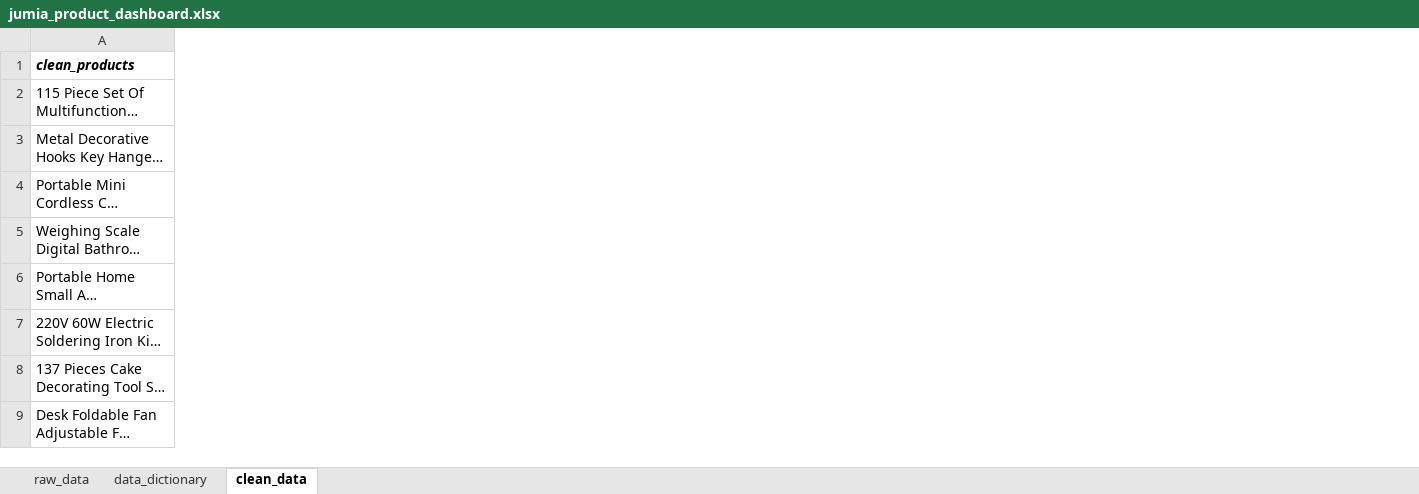
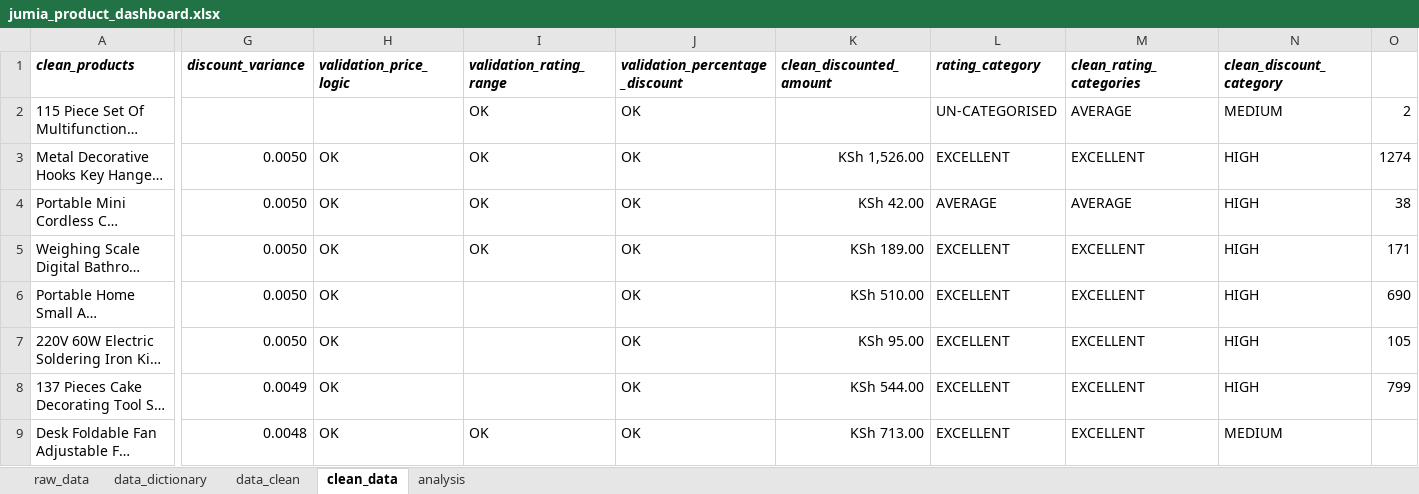
Before and after one commit to alt-joe97/jumia-product-performance-dashboard, an Excel workbook: dashboard/jumia_product_dashboard.xlsx, sheet clean_data, drawn as a sheet; only a part is shown, gaps mark what is left out; long unchanged cells end in …; values as stored, in another font and other column widths than the file's, no borders; charts and pictures and conditional formats not drawn; the diff names each change by its address in the sheet, - before the commit and + after, or states it on an @@ line.

```diff
--- a/dashboard/jumia_product_dashboard.xlsx (sheet clean_data)
+++ b/dashboard/jumia_product_dashboard.xlsx (sheet clean_data)
+sheet tab: data_clean
+sheet tab: analysis
@@ column G (discount_variance) unhidden, rows 3-9: 0.0050 | 0.0050 | 0.0050 | 0.0050 | 0.0050 | 0.0049 | 0.0048 @@
@@ column H (validation_price_logic) unhidden, rows 3-9: all OK @@
@@ column I (validation_rating_range) unhidden, rows 2-9: OK | OK | OK | OK |  |  |  | OK @@
@@ column J (validation_percentage_discount) unhidden, rows 2-9: all OK @@
@@ column K (clean_discounted_amount) unhidden, rows 3-9: KSh 1,526.00 | KSh 42.00 | KSh 189.00 | KSh 510.00 | KSh 95.00 | KSh 544.00 | KSh 713.00 @@
@@ column L (rating_category) unhidden, rows 2-9: UN-CATEGORISED | EXCELLENT | AVERAGE | EXCELLENT | EXCELLENT | EXCELLENT | EXCELLENT | EXCELLENT @@
@@ column M (clean_rating_categories) unhidden, rows 2-9: AVERAGE | EXCELLENT | AVERAGE | EXCELLENT | EXCELLENT | EXCELLENT | EXCELLENT | EXCELLENT @@
+column N (clean_discount_category), rows 2-9: MEDIUM | HIGH | HIGH | HIGH | HIGH | HIGH | HIGH | MEDIUM
+column O, rows 2-8: 2 | 1274 | 38 | 171 | 690 | 105 | 799
```
Also changed, not shown: sheet data_dictionary, 1 other file.
